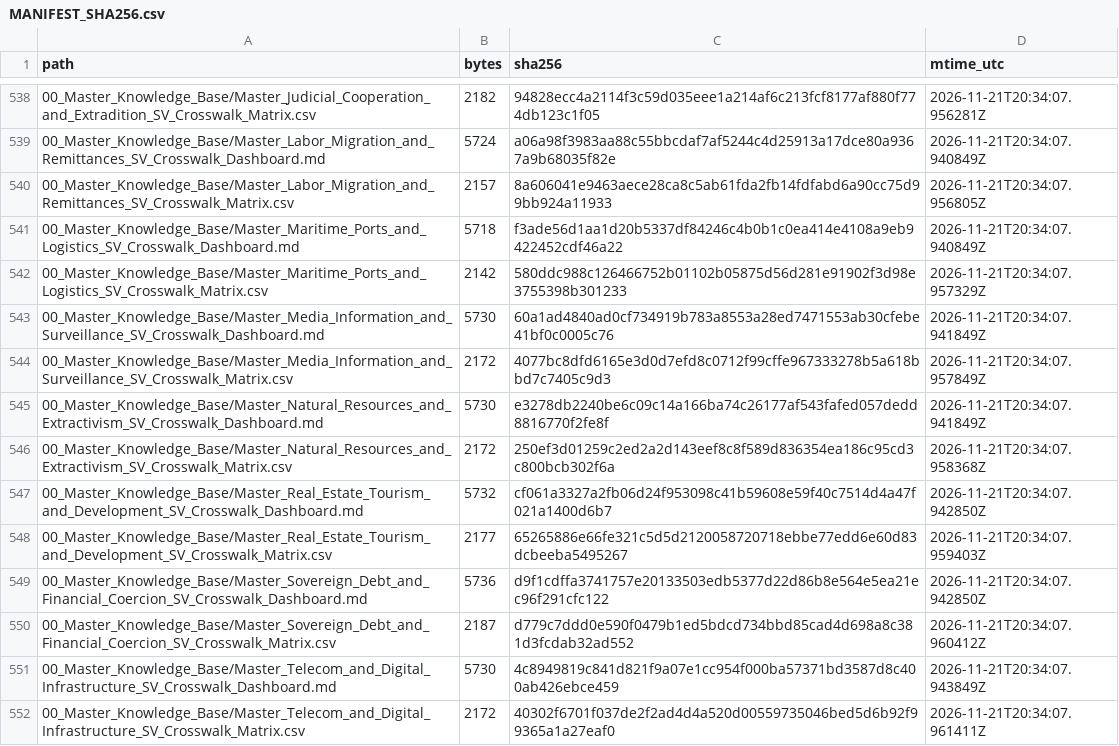
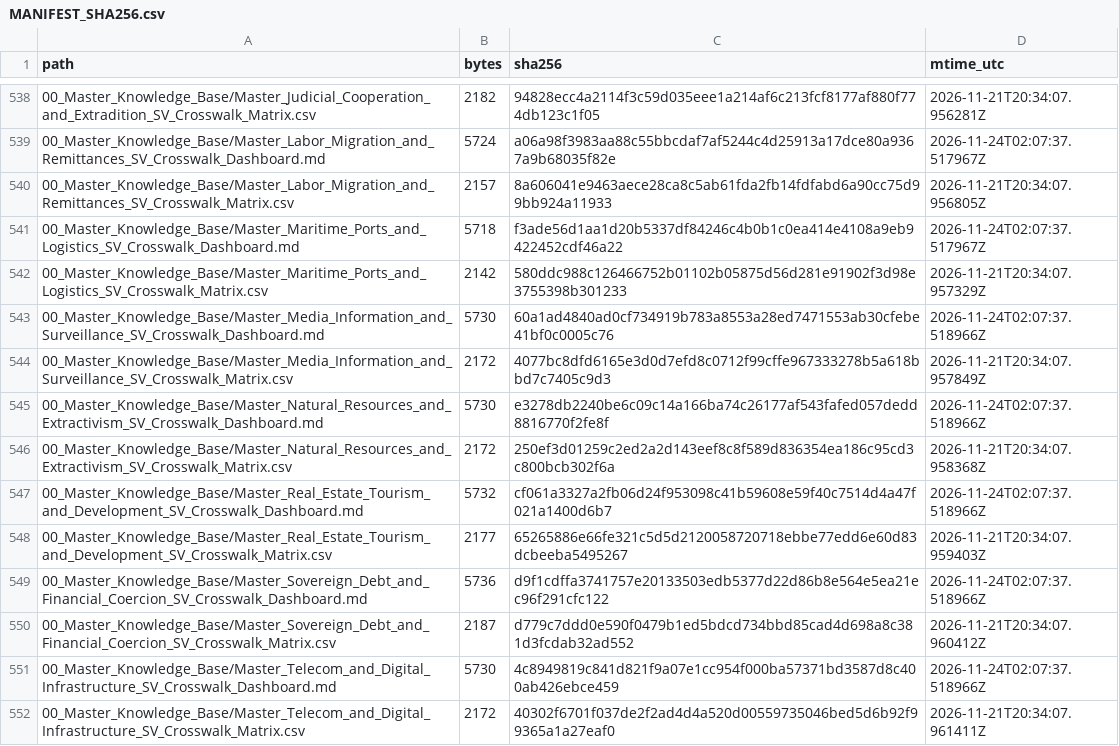
Before and after one commit to GlobalRestitutionAlliance/latam-us-sv-el-salvador-master-litigation, a CSV file: 99_Archives_and_Manifests/MANIFEST_SHA256.csv, drawn as a sheet; only a part is shown, gaps mark what is left out; the diff covers the shown part only.

```diff
--- a/99_Archives_and_Manifests/MANIFEST_SHA256.csv
+++ b/99_Archives_and_Manifests/MANIFEST_SHA256.csv
@@ -538,15 +538,15 @@ path,bytes,sha256,mtime_utc
 00_Master_Knowledge_Base/Master_Judicial_Cooperation_and_Extradition_SV_Crosswalk_Matrix.csv,2182,94828ecc4a2114f3c59d035eee1a214af6c213fcf8177af880f774db123c1f05,2026-11-21T20:34:07.956281Z
-00_Master_Knowledge_Base/Master_Labor_Migration_and_Remittances_SV_Crosswalk_Dashboard.md,5724,a06a98f3983aa88c55bbcdaf7af5244c4d25913a17dce80a9367a9b68035f82e,2026-11-21T20:34:07.940849Z
+00_Master_Knowledge_Base/Master_Labor_Migration_and_Remittances_SV_Crosswalk_Dashboard.md,5724,a06a98f3983aa88c55bbcdaf7af5244c4d25913a17dce80a9367a9b68035f82e,2026-11-24T02:07:37.517967Z
 00_Master_Knowledge_Base/Master_Labor_Migration_and_Remittances_SV_Crosswalk_Matrix.csv,2157,8a606041e9463aece28ca8c5ab61fda2fb14fdfabd6a90cc75d99bb924a11933,2026-11-21T20:34:07.956805Z
-00_Master_Knowledge_Base/Master_Maritime_Ports_and_Logistics_SV_Crosswalk_Dashboard.md,5718,f3ade56d1aa1d20b5337df84246c4b0b1c0ea414e4108a9eb9422452cdf46a22,2026-11-21T20:34:07.940849Z
+00_Master_Knowledge_Base/Master_Maritime_Ports_and_Logistics_SV_Crosswalk_Dashboard.md,5718,f3ade56d1aa1d20b5337df84246c4b0b1c0ea414e4108a9eb9422452cdf46a22,2026-11-24T02:07:37.517967Z
 00_Master_Knowledge_Base/Master_Maritime_Ports_and_Logistics_SV_Crosswalk_Matrix.csv,2142,580ddc988c126466752b01102b05875d56d281e91902f3d98e3755398b301233,2026-11-21T20:34:07.957329Z
-00_Master_Knowledge_Base/Master_Media_Information_and_Surveillance_SV_Crosswalk_Dashboard.md,5730,60a1ad4840ad0cf734919b783a8553a28ed7471553ab30cfebe41bf0c0005c76,2026-11-21T20:34:07.941849Z
+00_Master_Knowledge_Base/Master_Media_Information_and_Surveillance_SV_Crosswalk_Dashboard.md,5730,60a1ad4840ad0cf734919b783a8553a28ed7471553ab30cfebe41bf0c0005c76,2026-11-24T02:07:37.518966Z
 00_Master_Knowledge_Base/Master_Media_Information_and_Surveillance_SV_Crosswalk_Matrix.csv,2172,4077bc8dfd6165e3d0d7efd8c0712f99cffe967333278b5a618bbd7c7405c9d3,2026-11-21T20:34:07.957849Z
-00_Master_Knowledge_Base/Master_Natural_Resources_and_Extractivism_SV_Crosswalk_Dashboard.md,5730,e3278db2240be6c09c14a166ba74c26177af543fafed057dedd8816770f2fe8f,2026-11-21T20:34:07.941849Z
+00_Master_Knowledge_Base/Master_Natural_Resources_and_Extractivism_SV_Crosswalk_Dashboard.md,5730,e3278db2240be6c09c14a166ba74c26177af543fafed057dedd8816770f2fe8f,2026-11-24T02:07:37.518966Z
 00_Master_Knowledge_Base/Master_Natural_Resources_and_Extractivism_SV_Crosswalk_Matrix.csv,2172,250ef3d01259c2ed2a2d143eef8c8f589d836354ea186c95cd3c800bcb302f6a,2026-11-21T20:34:07.958368Z
-00_Master_Knowledge_Base/Master_Real_Estate_Tourism_and_Development_SV_Crosswalk_Dashboard.md,5732,cf061a3327a2fb06d24f953098c41b59608e59f40c7514d4a47f021a1400d6b7,2026-11-21T20:34:07.942850Z
+00_Master_Knowledge_Base/Master_Real_Estate_Tourism_and_Development_SV_Crosswalk_Dashboard.md,5732,cf061a3327a2fb06d24f953098c41b59608e59f40c7514d4a47f021a1400d6b7,2026-11-24T02:07:37.518966Z
 00_Master_Knowledge_Base/Master_Real_Estate_Tourism_and_Development_SV_Crosswalk_Matrix.csv,2177,65265886e66fe321c5d5d2120058720718ebbe77edd6e60d83dcbeeba5495267,2026-11-21T20:34:07.959403Z
-00_Master_Knowledge_Base/Master_Sovereign_Debt_and_Financial_Coercion_SV_Crosswalk_Dashboard.md,5736,d9f1cdffa3741757e20133503edb5377d22d86b8e564e5ea21ec96f291cfc122,2026-11-21T20:34:07.942850Z
+00_Master_Knowledge_Base/Master_Sovereign_Debt_and_Financial_Coercion_SV_Crosswalk_Dashboard.md,5736,d9f1cdffa3741757e20133503edb5377d22d86b8e564e5ea21ec96f291cfc122,2026-11-24T02:07:37.518966Z
 00_Master_Knowledge_Base/Master_Sovereign_Debt_and_Financial_Coercion_SV_Crosswalk_Matrix.csv,2187,d779c7ddd0e590f0479b1ed5bdcd734bbd85cad4d698a8c381d3fcdab32ad552,2026-11-21T20:34:07.960412Z
-00_Master_Knowledge_Base/Master_Telecom_and_Digital_Infrastructure_SV_Crosswalk_Dashboard.md,5730,4c8949819c841d821f9a07e1cc954f000ba57371bd3587d8c400ab426ebce459,2026-11-21T20:34:07.943849Z
+00_Master_Knowledge_Base/Master_Telecom_and_Digital_Infrastructure_SV_Crosswalk_Dashboard.md,5730,4c8949819c841d821f9a07e1cc954f000ba57371bd3587d8c400ab426ebce459,2026-11-24T02:07:37.518966Z
 00_Master_Knowledge_Base/Master_Telecom_and_Digital_Infrastructure_SV_Crosswalk_Matrix.csv,2172,40302f6701f037de2f2ad4d4a520d00559735046bed5d6b92f99365a1a27eaf0,2026-11-21T20:34:07.961411Z
```
Also changed, not shown: 111 edited cells elsewhere in this file, 03_Evidentiary_Exhibits/CITATION_INDEX.csv, 99_Archives_and_Manifests/CITATION_INDEX.csv, 1 other file.
